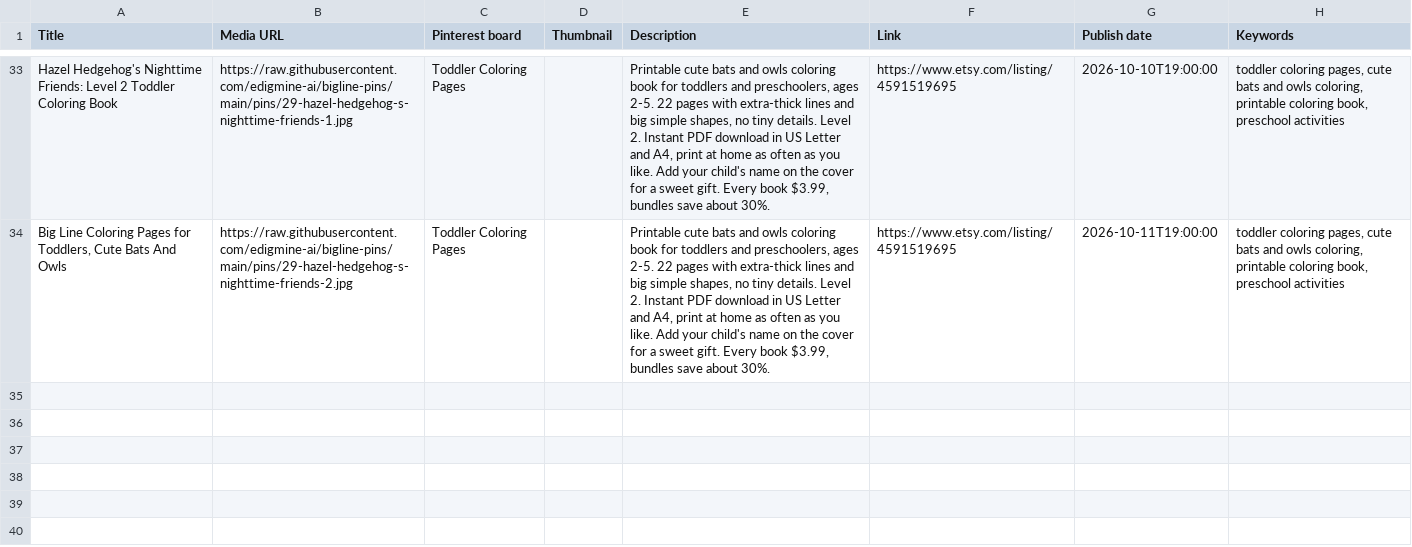
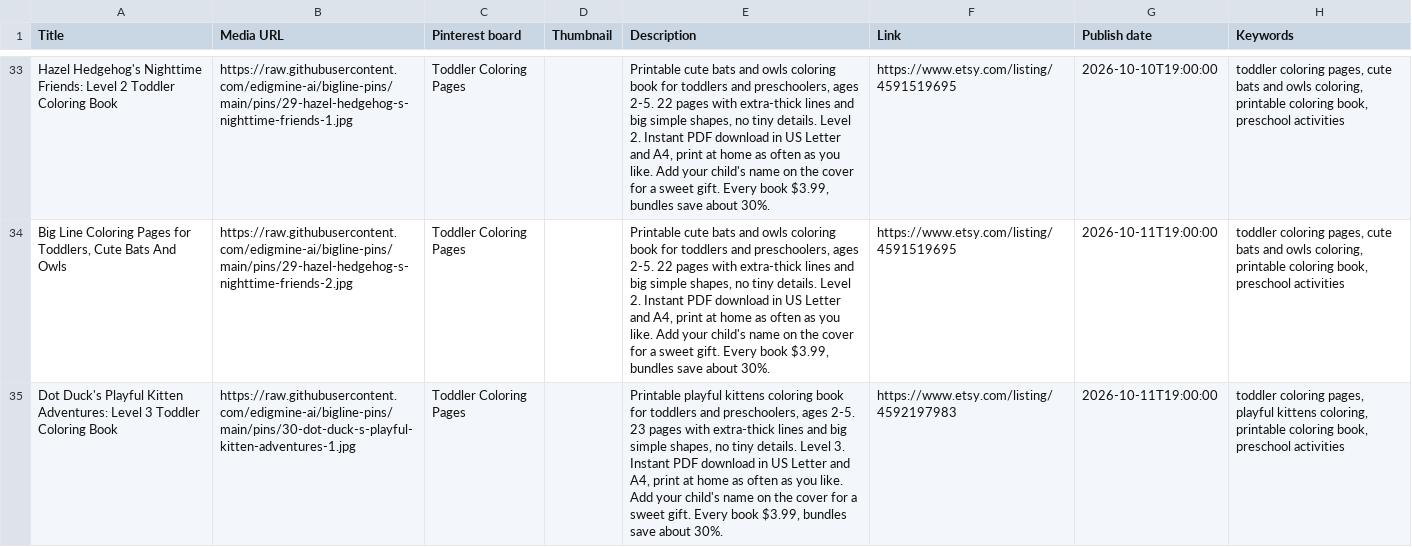
Before and after one commit to edigmine-ai/bigline-pins, a CSV file: pins-2026-W41.csv, drawn as a sheet; only a part is shown, gaps mark what is left out; the diff names each change by its address in the sheet, - before the commit and + after, or states it on an @@ line.

```diff
--- a/pins-2026-W41.csv
+++ b/pins-2026-W41.csv
+row 35: Dot Duck's Playful Kitten Adventures: Level 3 Toddler Coloring Book | https://raw.githubusercontent.com/edigmine-ai/bigline-pins/main/pins/30-dot-duck-s-playful-kitten-adventures-1.jpg | Toddler Coloring Pages |  | Printable playful kittens coloring book for toddlers and preschoolers, ages 2-5. 23 pages with extra-thick lines and big simple shapes, no tiny details. Level 3. Instant PDF download in US Letter and A4, print at home as often as you like. Add your child's name on the cover for a sweet gift. Every book $3.99, bundles save about 30%. | https://www.etsy.com/listing/4592197983 | 2026-10-11T19:00:00 | toddler coloring pages, playful kittens coloring, printable coloring book, preschool activities
```
Also changed, not shown: pins-2026-W42.csv, 4 other files.
